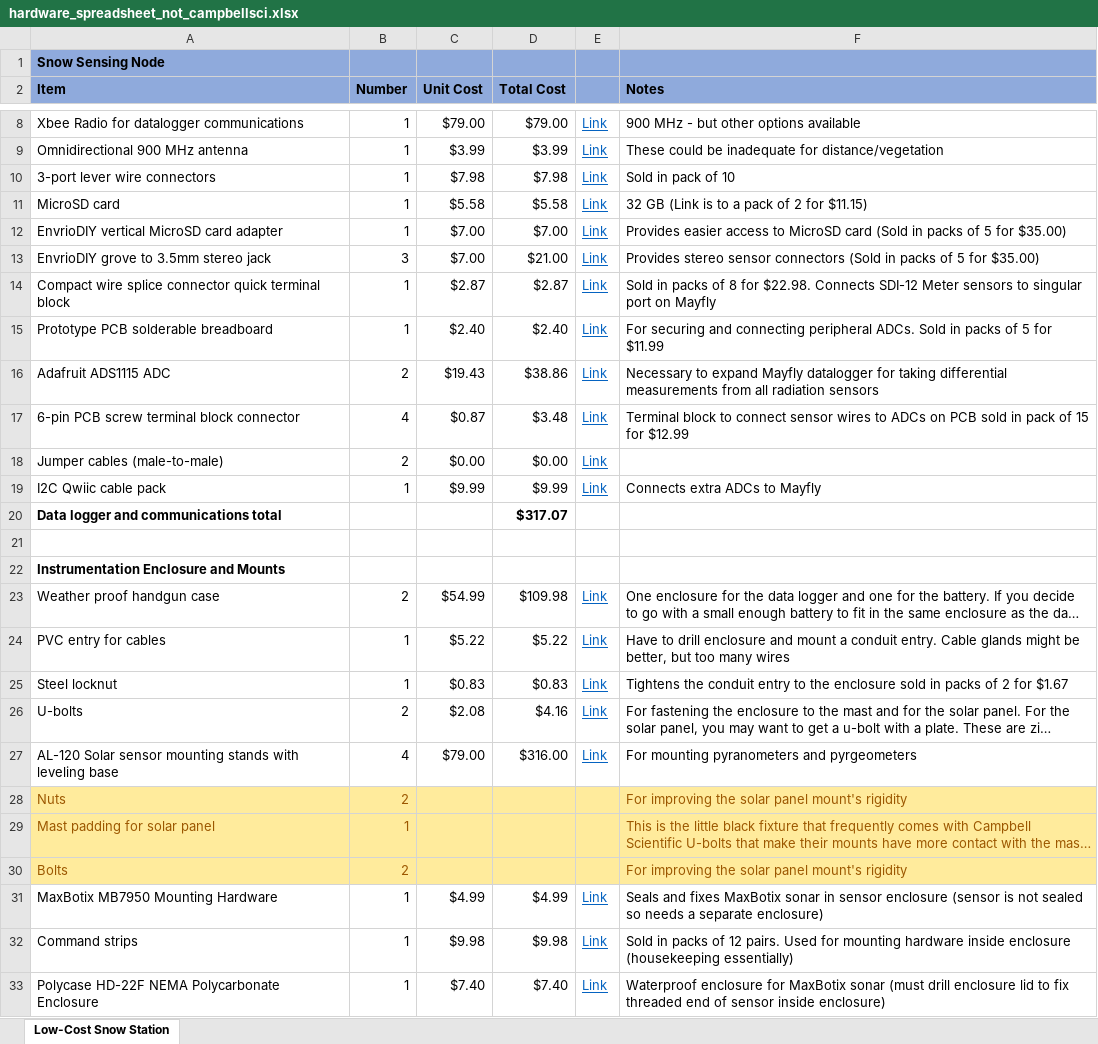
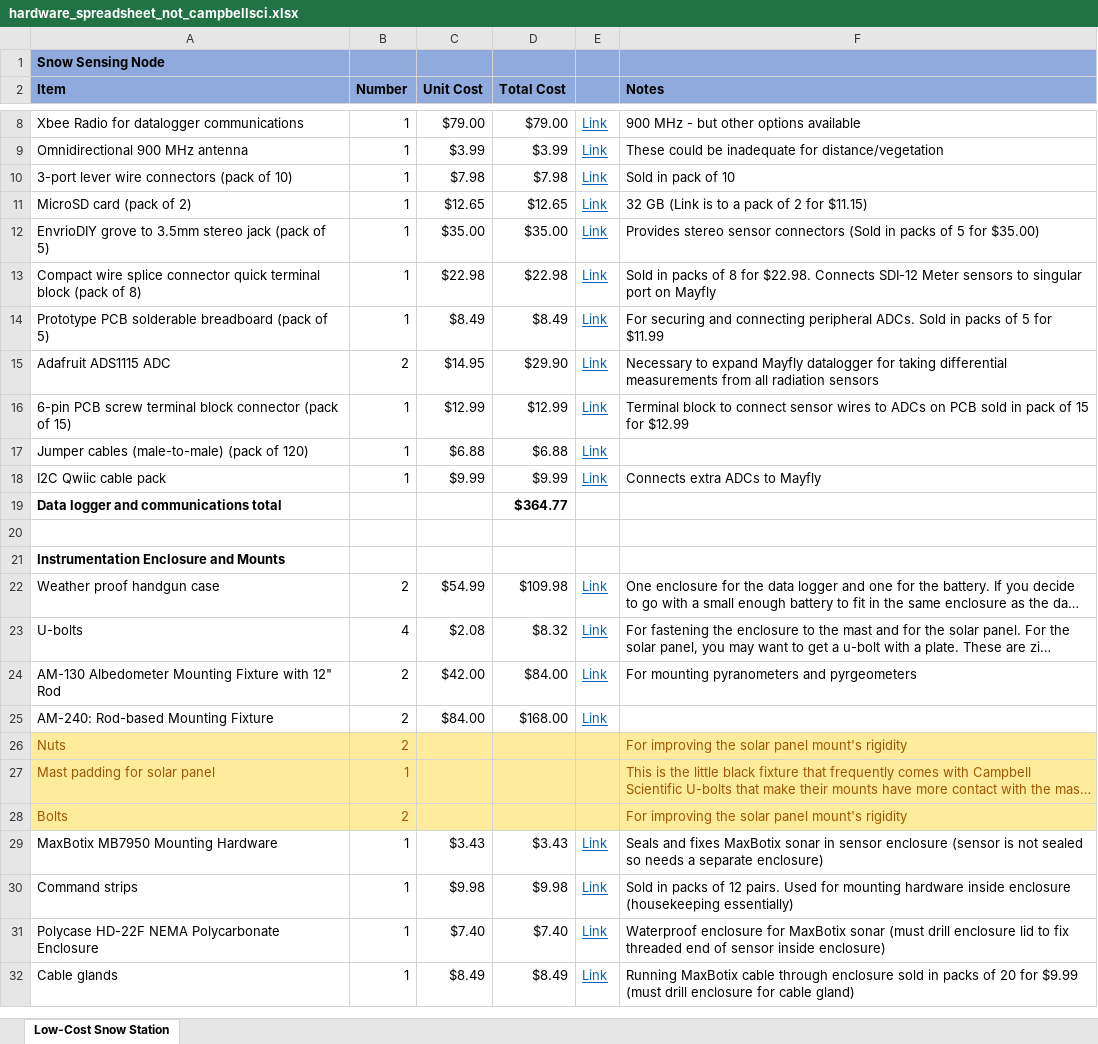
Before and after one commit to CIROH-Snow/snow_sensing, an Excel workbook: hardware/hardware_spreadsheet_not_campbellsci.xlsx, sheet Low-Cost Snow Station, drawn as a sheet; only a part is shown, gaps mark what is left out; the shorter side is filled out with more unchanged rows; long unchanged cells end in …; values as stored, in another font and other column widths than the file's, no borders; removed rows and columns are numbered as before the commit, all else as after; the diff covers the shown part only; the diff names each change by its address in the sheet, - before the commit and + after, or states it on an @@ line.

Commit message:
updated hardware list
I have updated the two spreadsheets that breakdown the costs for materials.

```diff
--- a/hardware/hardware_spreadsheet_not_campbellsci.xlsx (sheet Low-Cost Snow Station)
+++ b/hardware/hardware_spreadsheet_not_campbellsci.xlsx (sheet Low-Cost Snow Station)
-A10 (Item): 3-port lever wire connectors
+A10 (Item): 3-port lever wire connectors (pack of 10)
-A11 (Item): MicroSD card
+A11 (Item): MicroSD card (pack of 2)
-C11 (Unit Cost): $5.58
+C11 (Unit Cost): $12.65
-D11 (Total Cost): $5.58
+D11 (Total Cost): $12.65
-row 12: EnvrioDIY vertical MicroSD card adapter | 1 | $7.00 | $7.00 | Link | Provides easier access to MicroSD card (Sold in packs of 5 for $35.00)
-row 13: EnvrioDIY grove to 3.5mm stereo jack | 3 | $7.00 | $21.00 | Link | Provides stereo sensor connectors (Sold in packs of 5 for $35.00)
+row 12: EnvrioDIY grove to 3.5mm stereo jack (pack of 5) | 1 | $35.00 | $35.00 | Link | Provides stereo sensor connectors (Sold in packs of 5 for $35.00)
-A13 (Item): …terminal block
+A13 (Item): …terminal block (pack of 8)
-C13 (Unit Cost): $2.87
+C13 (Unit Cost): $22.98
-D13 (Total Cost): $2.87
+D13 (Total Cost): $22.98
-A14 (Item): Prototype PCB solderable breadboard
+A14 (Item): Prototype PCB solderable breadboard (pack of 5)
-C14 (Unit Cost): $2.40
+C14 (Unit Cost): $8.49
-D14 (Total Cost): $2.40
+D14 (Total Cost): $8.49
-C15 (Unit Cost): $19.43
+C15 (Unit Cost): $14.95
-D15 (Total Cost): $38.86
+D15 (Total Cost): $29.90
-row 17: 6-pin PCB screw terminal block connector | 4 | $0.87 | $3.48 | Link | Terminal block to connect sensor wires to ADCs on PCB sold in pack of 15 for $12.99
-row 18: Jumper cables (male-to-male) | 2 | $0.00 | $0.00 | Link
+row 16: 6-pin PCB screw terminal block connector (pack of 15) | 1 | $12.99 | $12.99 | Link | Terminal block to connect sensor wires to ADCs on PCB sold in pack of 15 for $12.99
+row 17: Jumper cables (male-to-male) (pack of 120) | 1 | $6.88 | $6.88 | Link
-D19 (Total Cost): $317.07
+D19 (Total Cost): $364.77
-row 24: PVC entry for cables | 1 | $5.22 | $5.22 | Link | Have to drill enclosure and mount a conduit entry. Cable glands might be better, but too many wires
-row 25: Steel locknut | 1 | $0.83 | $0.83 | Link | Tightens the conduit entry to the enclosure sold in packs of 2 for $1.67
-B23 (Number): 2
+B23 (Number): 4
-D23 (Total Cost): $4.16
+D23 (Total Cost): $8.32
-row 27: AL-120 Solar sensor mounting stands with leveling base | 4 | $79.00 | $316.00 | Link | For mounting pyranometers and pyrgeometers
+row 24: AM-130 Albedometer Mounting Fixture with 12" Rod | 2 | $42.00 | $84.00 | Link | For mounting pyranometers and pyrgeometers
+row 25: AM-240: Rod-based Mounting Fixture | 2 | $84.00 | $168.00 | Link
-C29 (Unit Cost): $4.99
+C29 (Unit Cost): $3.43
-D29 (Total Cost): $4.99
+D29 (Total Cost): $3.43
```
Also changed, not shown: 2 added rows, 1 removed row and 12 edited cells elsewhere in this sheet, formulas that keep their value, hardware/hardware_spreadsheet_campbellsci.xlsx.
